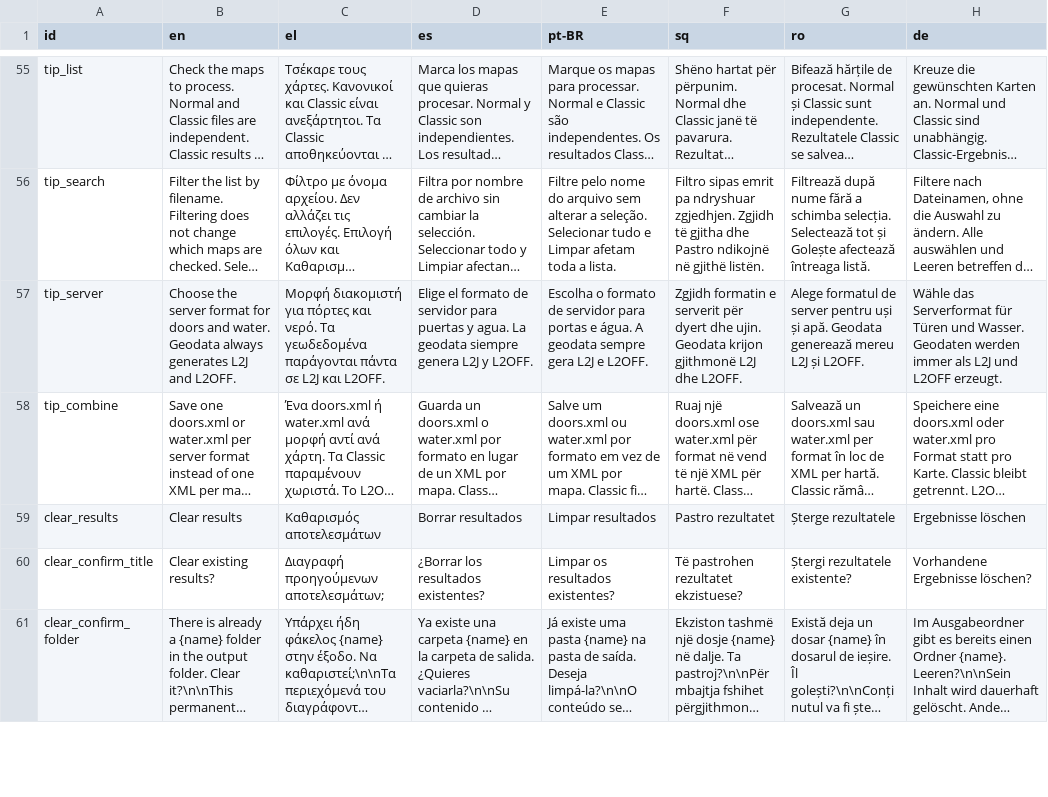
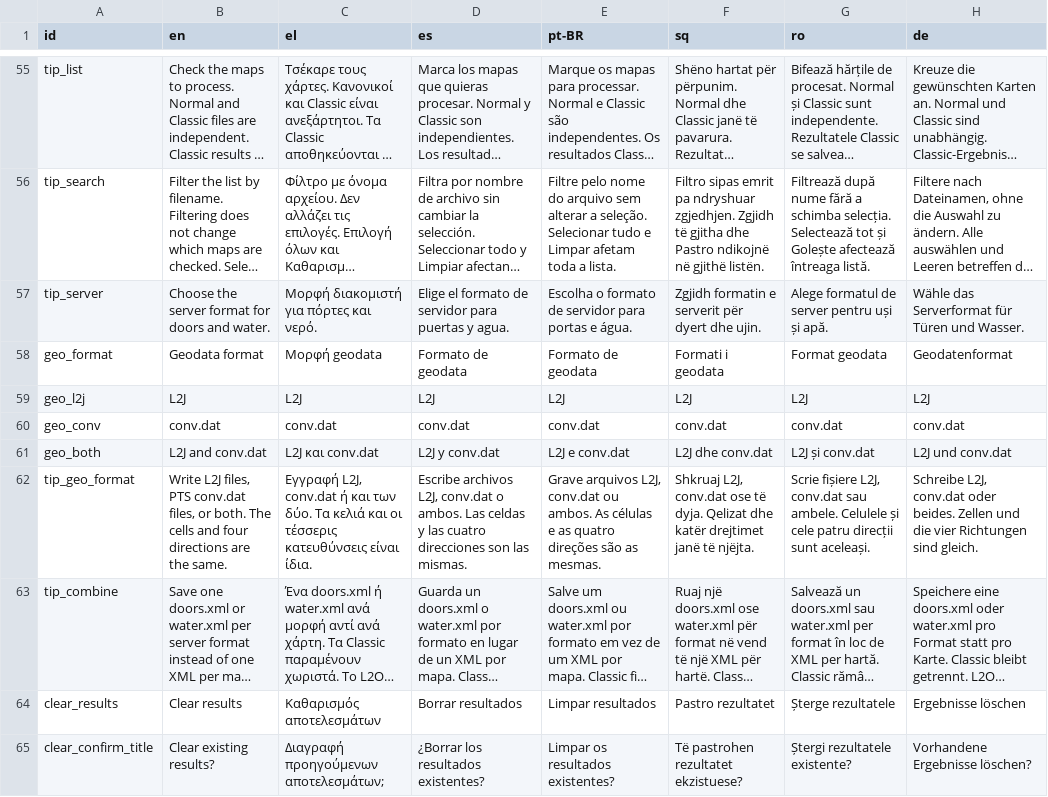
Before and after one commit to 911reg/911reg-MapExtractor, a TSV file: Languages/strings.tsv, drawn as a sheet; only a part is shown, gaps mark what is left out; the shorter side is filled out with more unchanged rows; long unchanged cells end in …; the diff names each change by its address in the sheet, - before the commit and + after, or states it on an @@ line.

```diff
--- a/Languages/strings.tsv
+++ b/Languages/strings.tsv
-B57 (en): …and water. Geodata always generates L2J and L2OFF.
+B57 (en): …and water.
-C57 (el): …και νερό. Τα γεωδεδομένα παράγονται πάντα σε L2J και L2OFF.
+C57 (el): …και νερό.
-D57 (es): …y agua. La geodata siempre genera L2J y L2OFF.
+D57 (es): …y agua.
-E57 (pt-BR): …e água. A geodata sempre gera L2J e L2OFF.
+E57 (pt-BR): …e água.
-F57 (sq): …dhe ujin. Geodata krijon gjithmonë L2J dhe L2OFF.
+F57 (sq): …dhe ujin.
-G57 (ro): …și apă. Geodata generează mereu L2J și L2OFF.
+G57 (ro): …și apă.
-H57 (de): …und Wasser. Geodaten werden immer als L2J und L2OFF erzeugt.
+H57 (de): …und Wasser.
+row 58: geo_format | Geodata format | Μορφή geodata | Formato de geodata | Formato de geodata | Formati i geodata | Format geodata | Geodatenformat
+row 59: geo_l2j | L2J | L2J | L2J | L2J | L2J | L2J | L2J
+row 60: geo_conv | conv.dat | conv.dat | conv.dat | conv.dat | conv.dat | conv.dat | conv.dat
+row 61: geo_both | L2J and conv.dat | L2J και conv.dat | L2J y conv.dat | L2J e conv.dat | L2J dhe conv.dat | L2J și conv.dat | L2J und conv.dat
+row 62: tip_geo_format | Write L2J files, PTS conv.dat files, or both. The cells and four directions are the same. | Εγγραφή L2J, conv.dat ή και των δύο. Τα κελιά και οι τέσσερις κατευθύνσεις είναι ίδια. | Escribe archivos L2J, conv.dat o ambos. Las celdas y las cuatro direcciones son las mismas. | Grave arquivos L2J, conv.dat ou ambos. As células e as quatro direções são as mesmas. | Shkruaj L2J, conv.dat ose të dyja. Qelizat dhe katër drejtimet janë të njëjta. | Scrie fișiere L2J, conv.dat sau ambele. Celulele și cele patru direcții sunt aceleași. | Schreibe L2J, conv.dat oder beides. Zellen und die vier Richtungen sind gleich.
```
Also changed, not shown: 9 other files.
